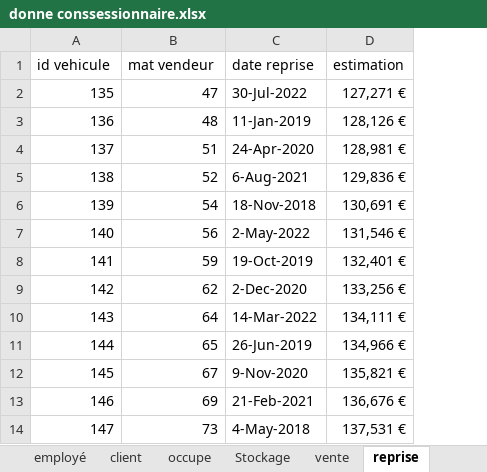
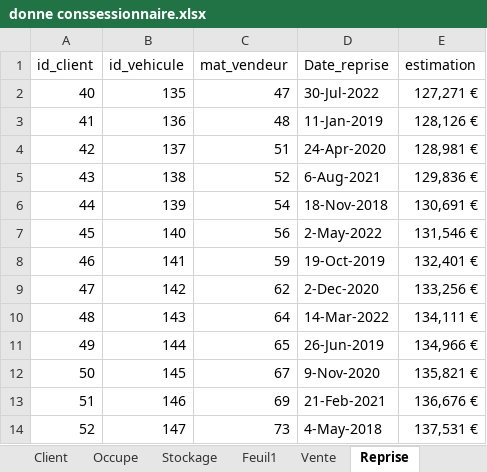
Before and after one commit to Kg-elie/BDD_-concessionnaire, an Excel workbook: donne conssessionnaire.xlsx, sheet Reprise, drawn as a sheet; only a part is shown; values as stored, in another font and other column widths than the file's, no borders; addresses are those after the commit; the diff names each change by its address in the sheet, - before the commit and + after, or states it on an @@ line.

```diff
--- a/donne conssessionnaire.xlsx (sheet Reprise)
+++ b/donne conssessionnaire.xlsx (sheet Reprise)
-sheet tab: client
+sheet tab: Client
-sheet tab: occupe
+sheet tab: Occupe
-sheet tab: vente
+sheet tab: Vente
-sheet tab: reprise
+sheet tab: Reprise
+sheet tab: Feuil1
+column A (id_client), rows 2-14: 40 | 41 | 42 | 43 | 44 | 45 | 46 | 47 | 48 | 49 | 50 | 51 | 52
-B1: id vehicule
+B1: id_vehicule
-C1: mat vendeur
+C1: mat_vendeur
-D1: date reprise
+D1: Date_reprise
```
Also changed, not shown: sheet Concessionnaire, sheet Stockage, sheet Vente, sheet Occupe, sheet Poste, sheet Employe, 1 more sheet, other sheet tabs, 4 other files.
